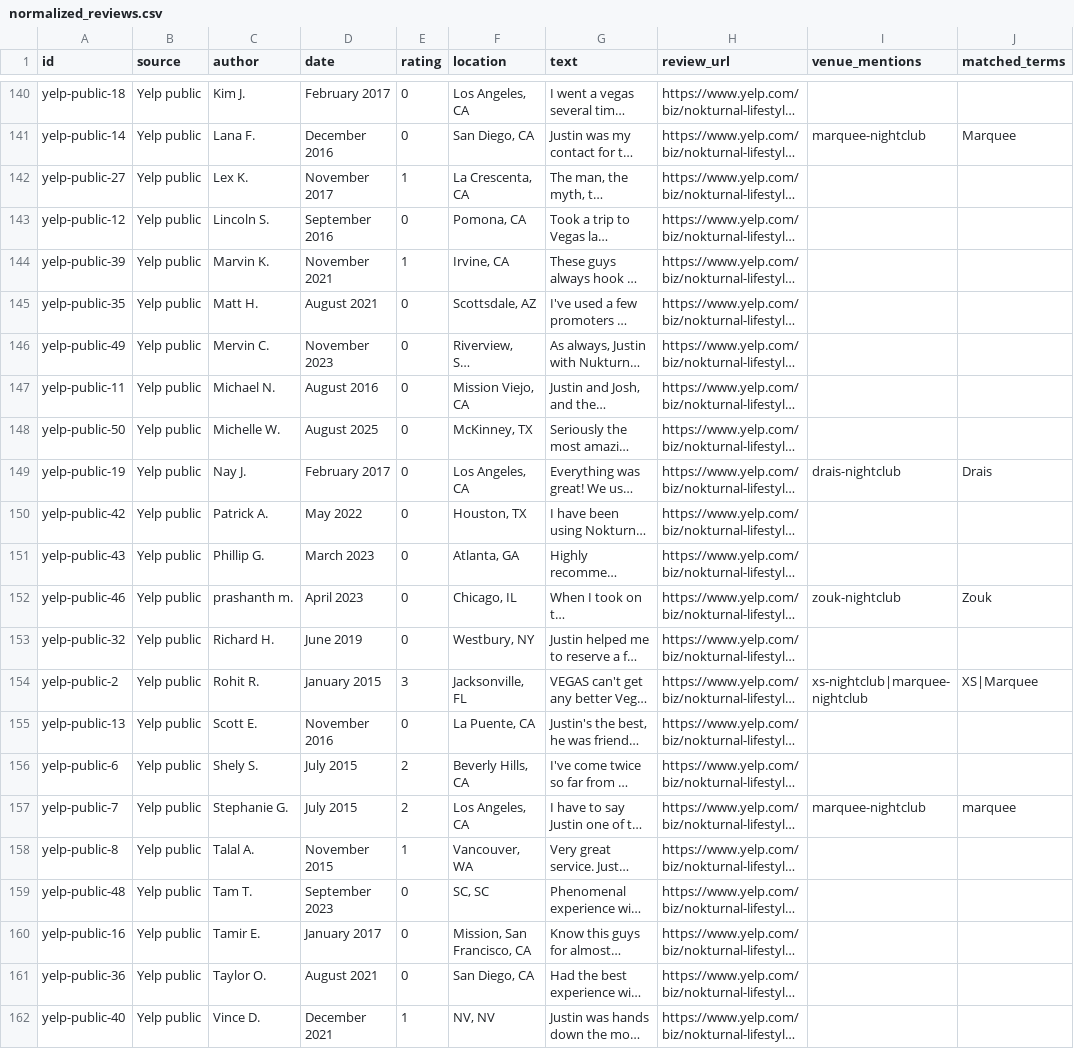
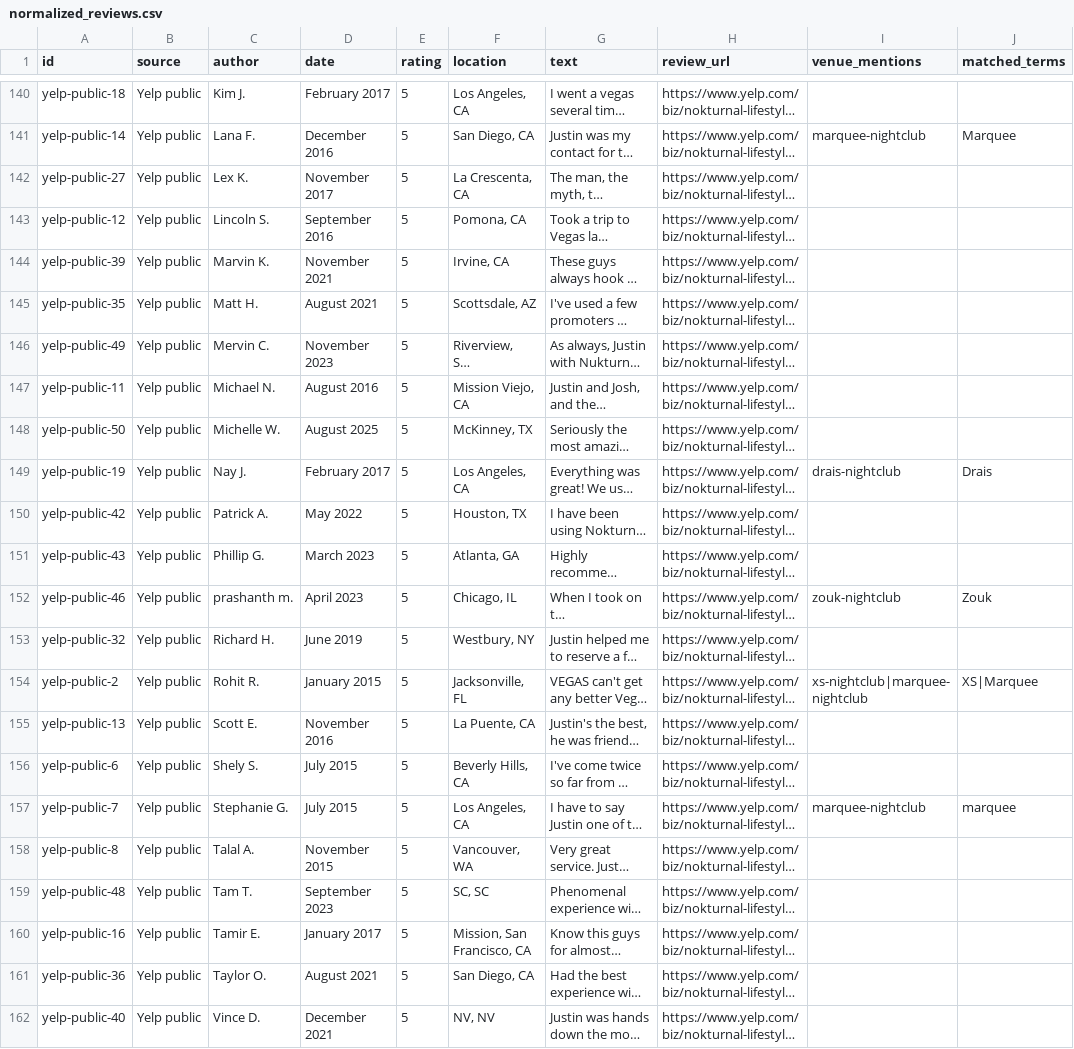
Before and after one commit to swinneyj/nok-cf-migration, a CSV file: data/reviews/normalized_reviews.csv, drawn as a sheet; only a part is shown, gaps mark what is left out; long unchanged cells end in …; the diff covers the shown part only; the diff names each change by its address in the sheet, - before the commit and + after, or states it on an @@ line.

Commit message:
Fix imported review star ratings

```diff
--- a/data/reviews/normalized_reviews.csv
+++ b/data/reviews/normalized_reviews.csv
-E140:E141 (rating): 0
+E140:E141 (rating): 5
-E142 (rating): 1
+E142 (rating): 5
-E143 (rating): 0
+E143 (rating): 5
-E144 (rating): 1
+E144 (rating): 5
-E145:E153 (rating): 0
+E145:E153 (rating): 5
-E154 (rating): 3
+E154 (rating): 5
-E155 (rating): 0
+E155 (rating): 5
-E156:E157 (rating): 2
+E156:E157 (rating): 5
-E158 (rating): 1
+E158 (rating): 5
-E159:E161 (rating): 0
+E159:E161 (rating): 5
-E162 (rating): 1
+E162 (rating): 5
```
Also changed, not shown: 27 edited cells elsewhere in this file, data/reviews/venue_matched_reviews.csv, 3 other files.
